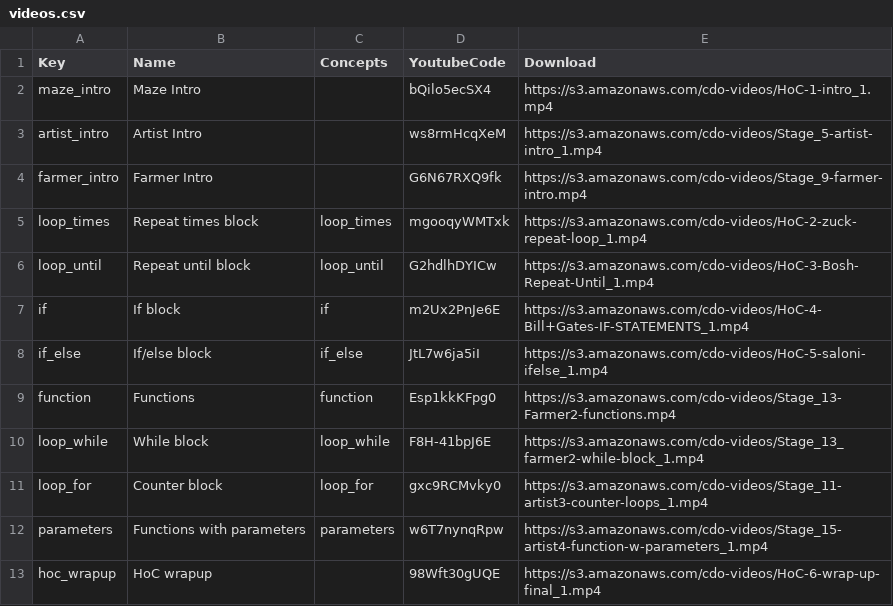
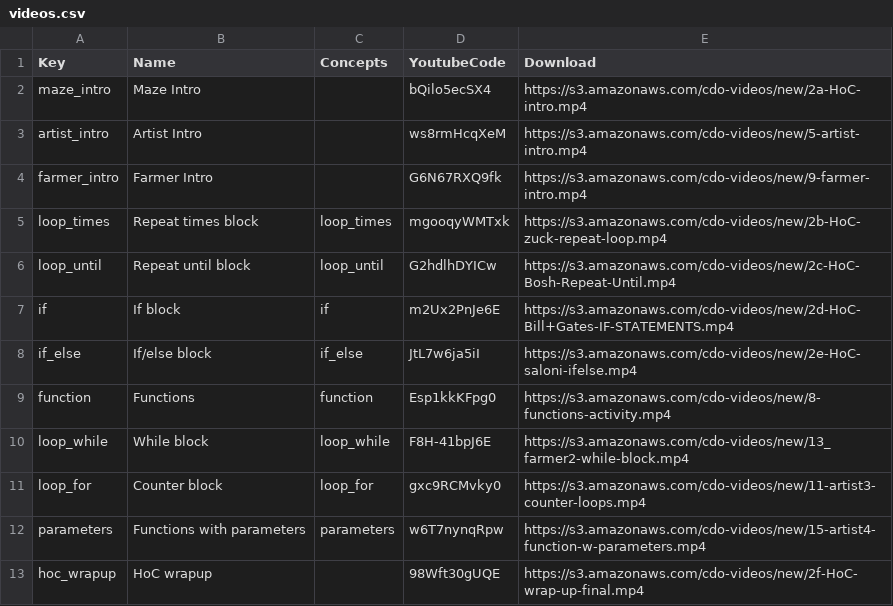
Before and after one commit to tobyk100/dashboard, a CSV file: config/videos.csv, drawn as a sheet.

Commit message:
Update video links.

```diff
--- a/config/videos.csv
+++ b/config/videos.csv
@@ -1,13 +1,13 @@
 Key	Name	Concepts	YoutubeCode	Download
-maze_intro	Maze Intro		bQilo5ecSX4	https://s3.amazonaws.com/cdo-videos/HoC-1-intro_1.mp4
-artist_intro	Artist Intro		ws8rmHcqXeM	https://s3.amazonaws.com/cdo-videos/Stage_5-artist-intro_1.mp4
-farmer_intro	Farmer Intro		G6N67RXQ9fk	https://s3.amazonaws.com/cdo-videos/Stage_9-farmer-intro.mp4
-loop_times	Repeat times block	loop_times	mgooqyWMTxk	https://s3.amazonaws.com/cdo-videos/HoC-2-zuck-repeat-loop_1.mp4
-loop_until	Repeat until block	loop_until	G2hdlhDYICw	https://s3.amazonaws.com/cdo-videos/HoC-3-Bosh-Repeat-Until_1.mp4
-if	If block	if	m2Ux2PnJe6E	https://s3.amazonaws.com/cdo-videos/HoC-4-Bill+Gates-IF-STATEMENTS_1.mp4
-if_else	If/else block	if_else	JtL7w6ja5iI	https://s3.amazonaws.com/cdo-videos/HoC-5-saloni-ifelse_1.mp4
-function	Functions	function	Esp1kkKFpg0	https://s3.amazonaws.com/cdo-videos/Stage_13-Farmer2-functions.mp4
-loop_while	While block	loop_while	F8H-41bpJ6E	https://s3.amazonaws.com/cdo-videos/Stage_13_farmer2-while-block_1.mp4
-loop_for	Counter block	loop_for	gxc9RCMvky0	https://s3.amazonaws.com/cdo-videos/Stage_11-artist3-counter-loops_1.mp4
-parameters	Functions with parameters	parameters	w6T7nynqRpw	https://s3.amazonaws.com/cdo-videos/Stage_15-artist4-function-w-parameters_1.mp4
-hoc_wrapup	HoC wrapup		98Wft30gUQE	https://s3.amazonaws.com/cdo-videos/HoC-6-wrap-up-final_1.mp4
+maze_intro	Maze Intro		bQilo5ecSX4	https://s3.amazonaws.com/cdo-videos/new/2a-HoC-intro.mp4
+artist_intro	Artist Intro		ws8rmHcqXeM	https://s3.amazonaws.com/cdo-videos/new/5-artist-intro.mp4
+farmer_intro	Farmer Intro		G6N67RXQ9fk	https://s3.amazonaws.com/cdo-videos/new/9-farmer-intro.mp4
+loop_times	Repeat times block	loop_times	mgooqyWMTxk	https://s3.amazonaws.com/cdo-videos/new/2b-HoC-zuck-repeat-loop.mp4
+loop_until	Repeat until block	loop_until	G2hdlhDYICw	https://s3.amazonaws.com/cdo-videos/new/2c-HoC-Bosh-Repeat-Until.mp4
+if	If block	if	m2Ux2PnJe6E	https://s3.amazonaws.com/cdo-videos/new/2d-HoC-Bill+Gates-IF-STATEMENTS.mp4
+if_else	If/else block	if_else	JtL7w6ja5iI	https://s3.amazonaws.com/cdo-videos/new/2e-HoC-saloni-ifelse.mp4
+function	Functions	function	Esp1kkKFpg0	https://s3.amazonaws.com/cdo-videos/new/8-functions-activity.mp4
+loop_while	While block	loop_while	F8H-41bpJ6E	https://s3.amazonaws.com/cdo-videos/new/13_farmer2-while-block.mp4
+loop_for	Counter block	loop_for	gxc9RCMvky0	https://s3.amazonaws.com/cdo-videos/new/11-artist3-counter-loops.mp4
+parameters	Functions with parameters	parameters	w6T7nynqRpw	https://s3.amazonaws.com/cdo-videos/new/15-artist4-function-w-parameters.mp4
+hoc_wrapup	HoC wrapup		98Wft30gUQE	https://s3.amazonaws.com/cdo-videos/new/2f-HoC-wrap-up-final.mp4
```
